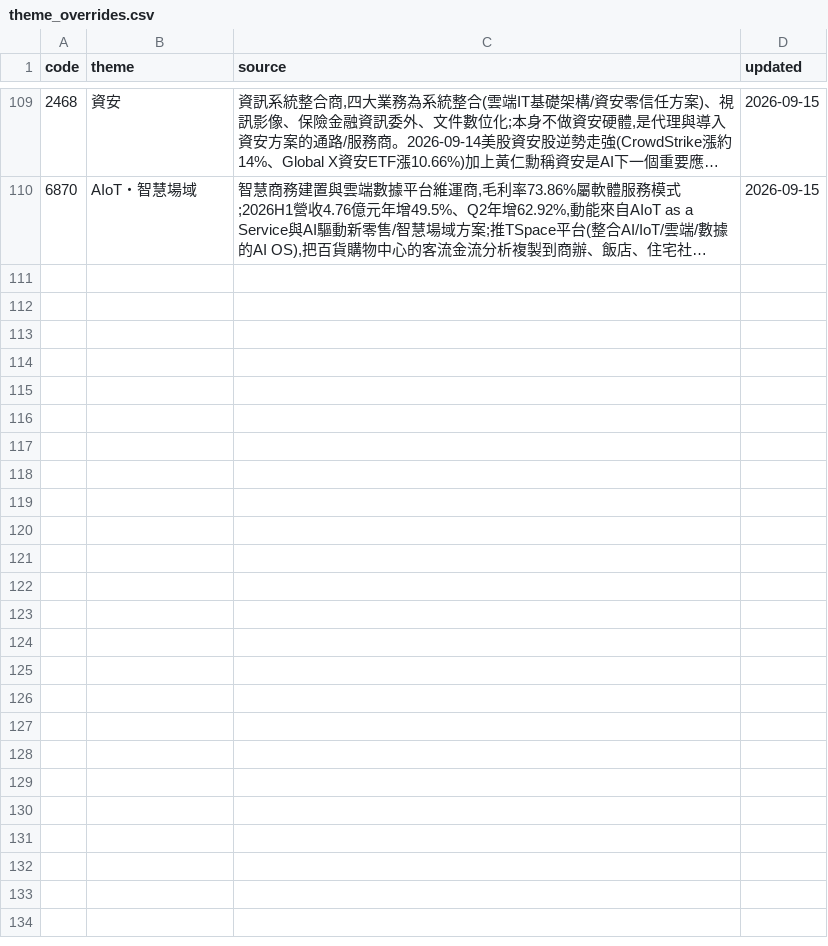
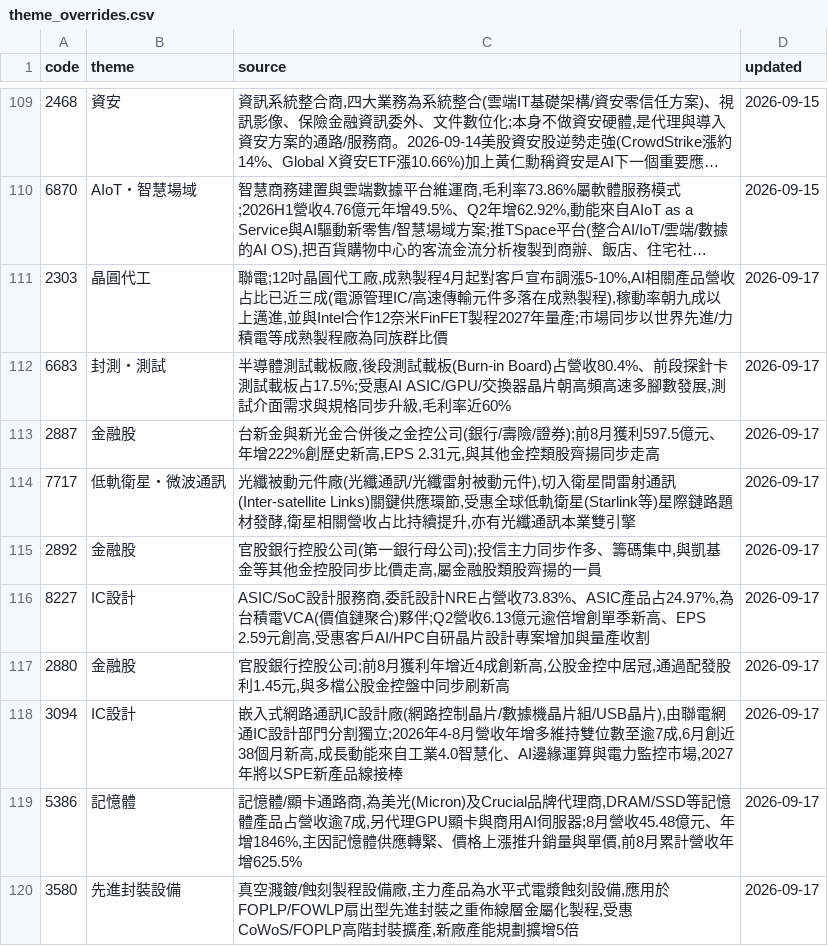
Before and after one commit to wesley314789/tw-momentum, a CSV file: data/theme_overrides.csv, drawn as a sheet; only a part is shown, gaps mark what is left out; long unchanged cells end in …; the diff names each change by its address in the sheet, - before the commit and + after, or states it on an @@ line.

```diff
--- a/data/theme_overrides.csv
+++ b/data/theme_overrides.csv
+row 111: 2303 | 晶圓代工 | 聯電;12吋晶圓代工廠,成熟製程4月起對客戶宣布調漲5-10%,AI相關產品營收占比已近三成(電源管理IC/高速傳輸元件多落在成熟製程),稼動率朝九成以上邁進,並與Intel合作12奈米FinFET製程2027年量產;市場同步以世界先進/力積電等成熟製程廠為同族群比價 | 2026-09-17
+row 112: 6683 | 封測・測試 | 半導體測試載板廠,後段測試載板(Burn-in Board)占營收80.4%、前段探針卡測試載板占17.5%;受惠AI ASIC/GPU/交換器晶片朝高頻高速多腳數發展,測試介面需求與規格同步升級,毛利率近60% | 2026-09-17
+row 113: 2887 | 金融股 | 台新金與新光金合併後之金控公司(銀行/壽險/證券);前8月獲利597.5億元、年增222%創歷史新高,EPS 2.31元,與其他金控類股齊揚同步走高 | 2026-09-17
+row 114: 7717 | 低軌衛星・微波通訊 | 光纖被動元件廠(光纖通訊/光纖雷射被動元件),切入衛星間雷射通訊(Inter-satellite Links)關鍵供應環節,受惠全球低軌衛星(Starlink等)星際鏈路題材發酵,衛星相關營收占比持續提升,亦有光纖通訊本業雙引擎 | 2026-09-17
+row 115: 2892 | 金融股 | 官股銀行控股公司(第一銀行母公司);投信主力同步作多、籌碼集中,與凱基金等其他金控股同步比價走高,屬金融股類股齊揚的一員 | 2026-09-17
+row 116: 8227 | IC設計 | ASIC/SoC設計服務商,委託設計NRE占營收73.83%、ASIC產品占24.97%,為台積電VCA(價值鏈聚合)夥伴;Q2營收6.13億元逾倍增創單季新高、EPS 2.59元創高,受惠客戶AI/HPC自研晶片設計專案增加與量產收割 | 2026-09-17
+row 117: 2880 | 金融股 | 官股銀行控股公司;前8月獲利年增近4成創新高,公股金控中居冠,通過配發股利1.45元,與多檔公股金控盤中同步刷新高 | 2026-09-17
+row 118: 3094 | IC設計 | 嵌入式網路通訊IC設計廠(網路控制晶片/數據機晶片組/USB晶片),由聯電網通IC設計部門分割獨立;2026年4-8月營收年增多維持雙位數至逾7成,6月創近38個月新高,成長動能來自工業4.0智慧化、AI邊緣運算與電力監控市場,2027年將以SPE新產品線接棒 | 2026-09-17
+row 119: 5386 | 記憶體 | 記憶體/顯卡通路商,為美光(Micron)及Crucial品牌代理商,DRAM/SSD等記憶體產品占營收逾7成,另代理GPU顯卡與商用AI伺服器;8月營收45.48億元、年增1846%,主因記憶體供應轉緊、價格上漲推升銷量與單價,前8月累計營收年增625.5% | 2026-09-17
+row 120: 3580 | 先進封裝設備 | 真空濺鍍/蝕刻製程設備廠,主力產品為水平式電漿蝕刻設備,應用於FOPLP/FOWLP扇出型先進封裝之重佈線層金屬化製程,受惠CoWoS/FOPLP高階封裝擴產,新廠產能規劃擴增5倍 | 2026-09-17
```
Also changed, not shown: 2 other files.
